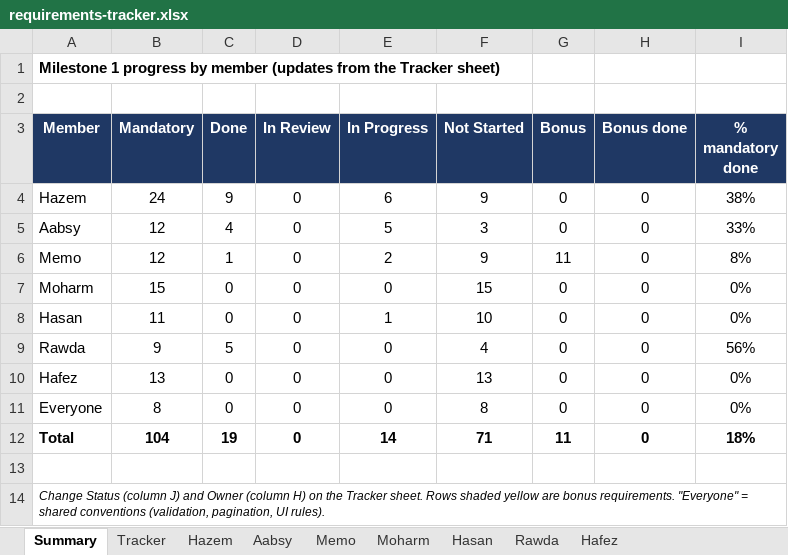
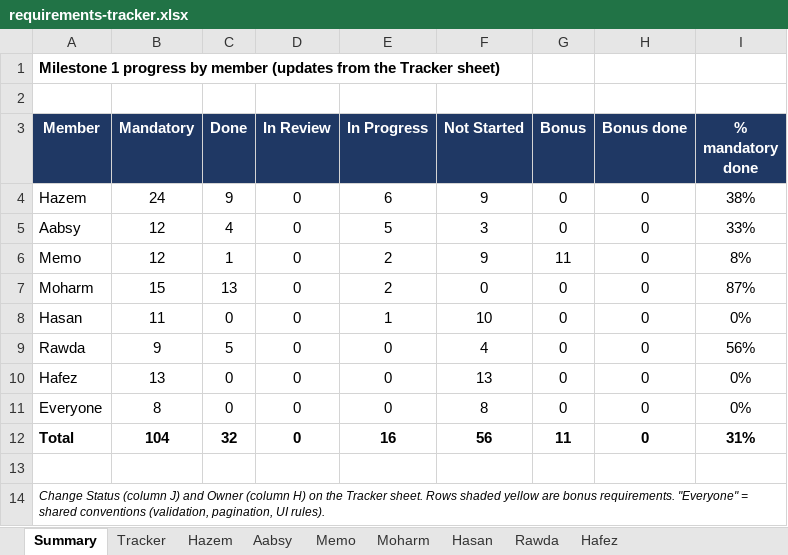
Before and after one commit to Hazem1720/travel-platform, an Excel workbook: docs/requirements/requirements-tracker.xlsx, sheet Summary, drawn as a sheet; values as stored, in another font and other column widths than the file's, no borders; the diff names each change by its address in the sheet, - before the commit and + after, or states it on an @@ line.

```diff
--- a/docs/requirements/requirements-tracker.xlsx (sheet Summary)
+++ b/docs/requirements/requirements-tracker.xlsx (sheet Summary)
-C7 (Done): 0
+C7 (Done): 13
-E7 (In Progress): 0
+E7 (In Progress): 2
-F7 (Not Started): 15
+F7 (Not Started): 0
-I7 (% mandatory done): 0%
+I7 (% mandatory done): 87%
-C12 (Done): 19
+C12 (Done): 32
-E12 (In Progress): 14
+E12 (In Progress): 16
-F12 (Not Started): 71
+F12 (Not Started): 56
-I12 (% mandatory done): 18%
+I12 (% mandatory done): 31%
```
Also changed, not shown: sheet Tracker, sheet Moharm, formulas that keep their value, 1 other file.
